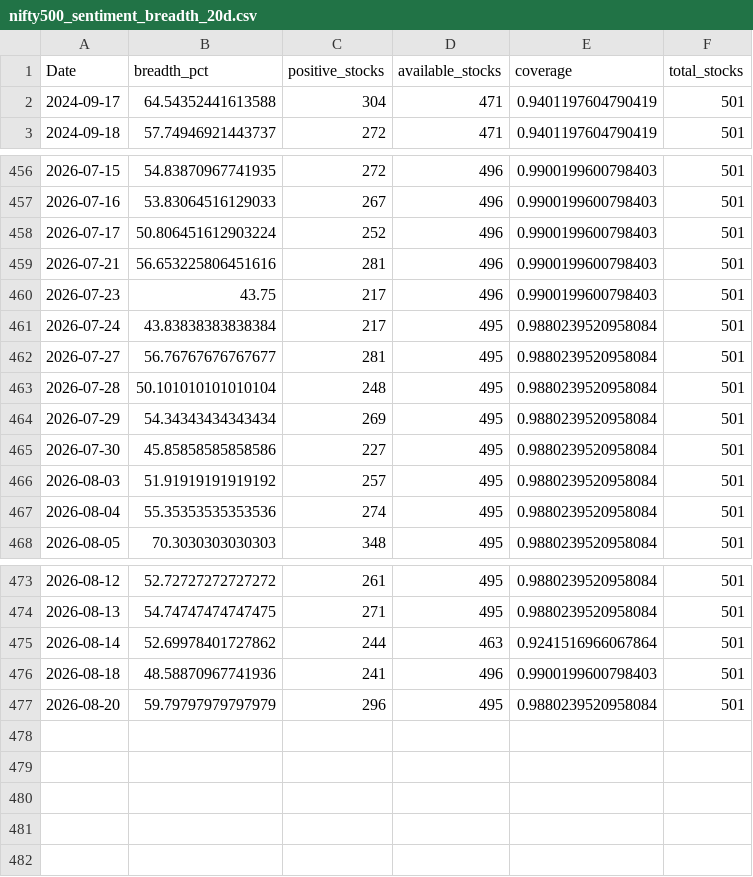
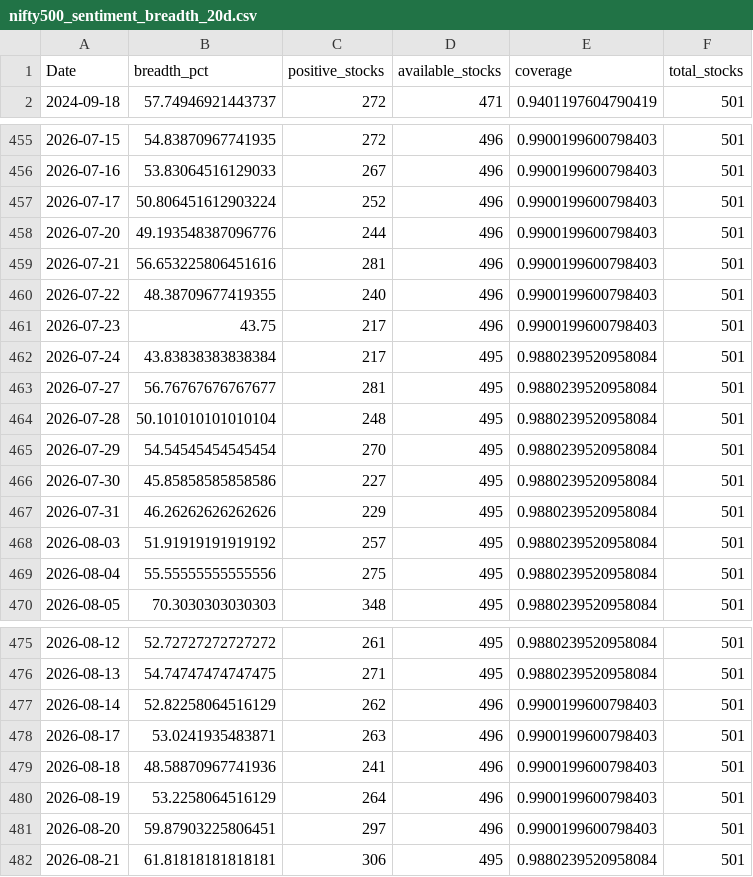
Before and after one commit to CS26-ST/short_term_sentiment_indicator, a CSV file: output/nifty500_sentiment_breadth_20d.csv, drawn as a sheet; only a part is shown, gaps mark what is left out.

```diff
--- a/output/nifty500_sentiment_breadth_20d.csv
+++ b/output/nifty500_sentiment_breadth_20d.csv
@@ -1,3 +1,2 @@
 Date,breadth_pct,positive_stocks,available_stocks,coverage,total_stocks
-2024-09-17,64.54352441613588,304,471,0.9401197604790419,501
 2024-09-18,57.74946921443737,272,471,0.9401197604790419,501
@@ -458,3 +457,5 @@ Date,breadth_pct,positive_stocks,available_stocks,coverage,total_stocks
 2026-07-17,50.806451612903224,252,496,0.9900199600798403,501
+2026-07-20,49.193548387096776,244,496,0.9900199600798403,501
 2026-07-21,56.653225806451616,281,496,0.9900199600798403,501
+2026-07-22,48.38709677419355,240,496,0.9900199600798403,501
 2026-07-23,43.75,217,496,0.9900199600798403,501
@@ -463,6 +464,7 @@ Date,breadth_pct,positive_stocks,available_stocks,coverage,total_stocks
 2026-07-28,50.101010101010104,248,495,0.9880239520958084,501
-2026-07-29,54.34343434343434,269,495,0.9880239520958084,501
+2026-07-29,54.54545454545454,270,495,0.9880239520958084,501
 2026-07-30,45.85858585858586,227,495,0.9880239520958084,501
+2026-07-31,46.26262626262626,229,495,0.9880239520958084,501
 2026-08-03,51.91919191919192,257,495,0.9880239520958084,501
-2026-08-04,55.35353535353536,274,495,0.9880239520958084,501
+2026-08-04,55.55555555555556,275,495,0.9880239520958084,501
 2026-08-05,70.3030303030303,348,495,0.9880239520958084,501
@@ -474,4 +476,7 @@ Date,breadth_pct,positive_stocks,available_stocks,coverage,total_stocks
 2026-08-13,54.74747474747475,271,495,0.9880239520958084,501
-2026-08-14,52.69978401727862,244,463,0.9241516966067864,501
+2026-08-14,52.82258064516129,262,496,0.9900199600798403,501
+2026-08-17,53.0241935483871,263,496,0.9900199600798403,501
 2026-08-18,48.58870967741936,241,496,0.9900199600798403,501
-2026-08-20,59.79797979797979,296,495,0.9880239520958084,501
+2026-08-19,53.2258064516129,264,496,0.9900199600798403,501
+2026-08-20,59.87903225806451,297,496,0.9900199600798403,501
+2026-08-21,61.81818181818181,306,495,0.9880239520958084,501
```
Also changed, not shown: 2 other files.
